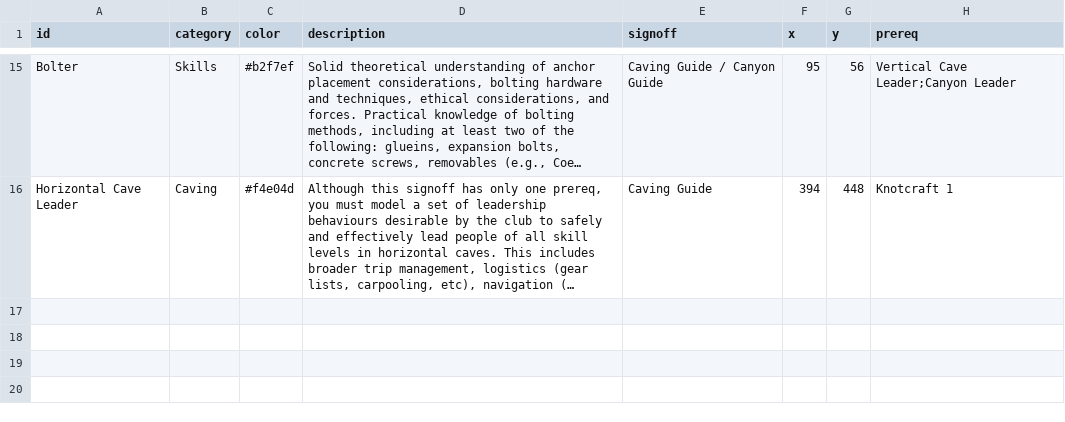
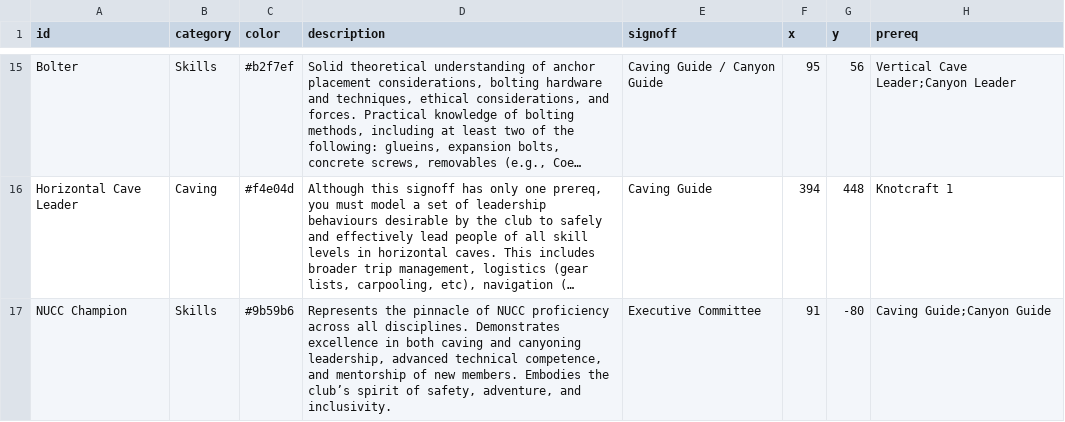
Before and after one commit to thatkow/nucc-progression-map, a CSV file: definition.csv, drawn as a sheet; only a part is shown, gaps mark what is left out; long unchanged cells end in …; the diff names each change by its address in the sheet, - before the commit and + after, or states it on an @@ line.

```diff
--- a/definition.csv
+++ b/definition.csv
+row 17: NUCC Champion | Skills | #9b59b6 | Represents the pinnacle of NUCC proficiency across all disciplines. Demonstrates excellence in both caving and canyoning leadership, advanced technical competence, and mentorship of new members. Embodies the club’s spirit of safety, adventure, and inclusivity. | Executive Committee | 91 | -80 | Caving Guide;Canyon Guide
```
